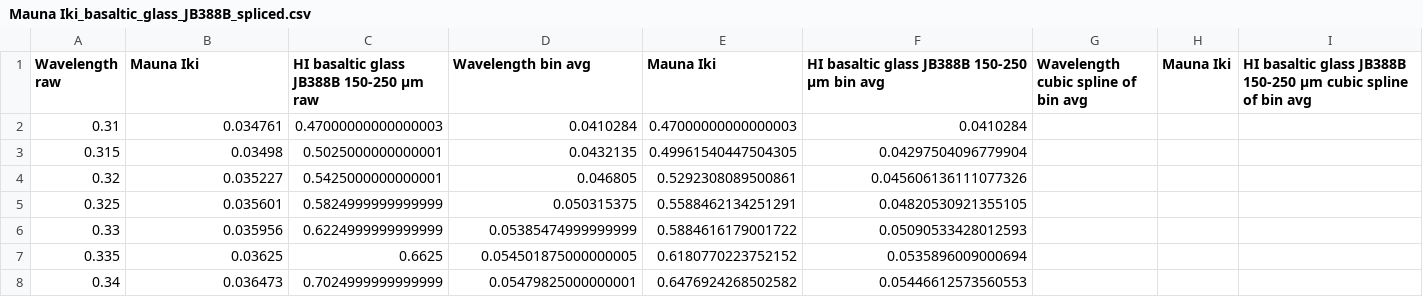
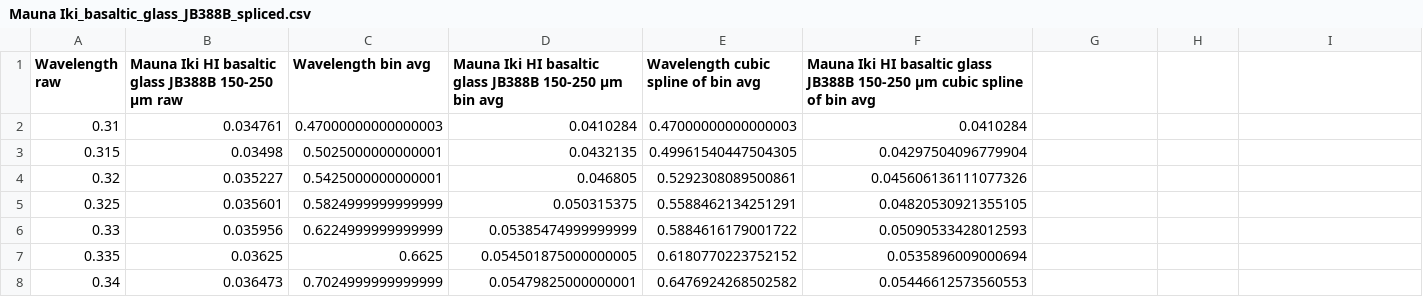
Before and after one commit to markusgruendler/m3-lunar-project, a CSV file: csv output/Glass_volcanics/Mauna Iki_basaltic_glass_JB388B_spliced.csv, drawn as a sheet; only a part is shown.

```diff
--- a/csv output/Glass_volcanics/Mauna Iki_basaltic_glass_JB388B_spliced.csv
+++ b/csv output/Glass_volcanics/Mauna Iki_basaltic_glass_JB388B_spliced.csv
@@ -1,2 +1,2 @@
-Wavelength raw,Mauna Iki, HI basaltic glass JB388B 150-250 µm raw,Wavelength bin avg,Mauna Iki, HI basaltic glass JB388B 150-250 µm bin avg,Wavelength cubic spline of bin avg,Mauna Iki, HI basaltic glass JB388B 150-250 µm cubic spline of bin avg
+Wavelength raw,Mauna Iki HI basaltic glass JB388B 150-250 µm raw,Wavelength bin avg,Mauna Iki HI basaltic glass JB388B 150-250 µm bin avg,Wavelength cubic spline of bin avg,Mauna Iki HI basaltic glass JB388B 150-250 µm cubic spline of bin avg
 0.31,0.034761,0.47000000000000003,0.0410284,0.47000000000000003,0.0410284
```
Also changed, not shown: csv output/Glass_volcanics/Mauna Iki_basaltic_glass_JB388A_spliced.csv, csv output/Pyroxene lab spectra FDL/orthopyroxene meteorite ALH84001 spot f.csv, 2 other files.
